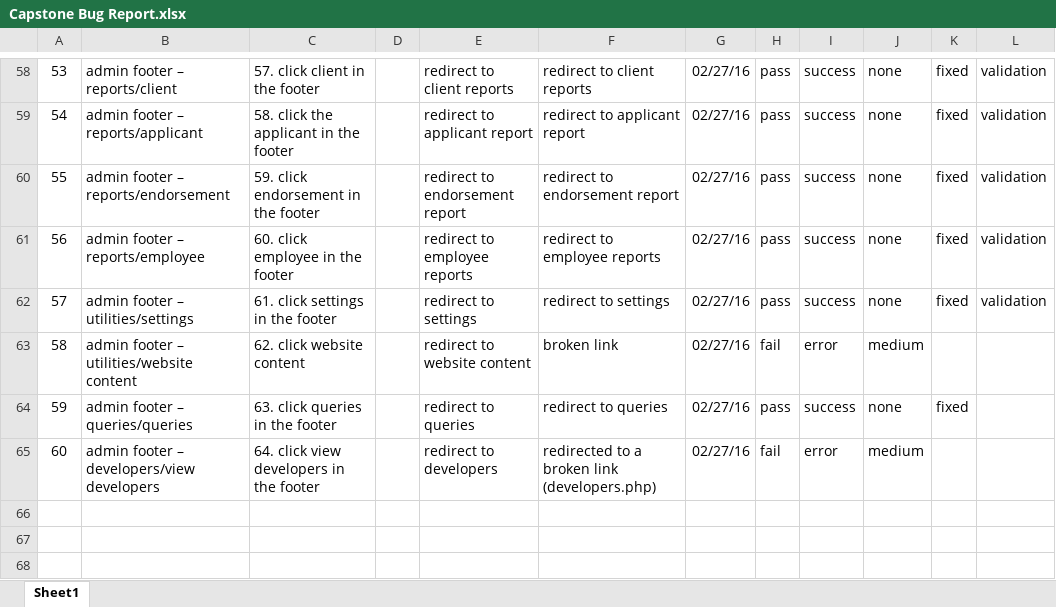
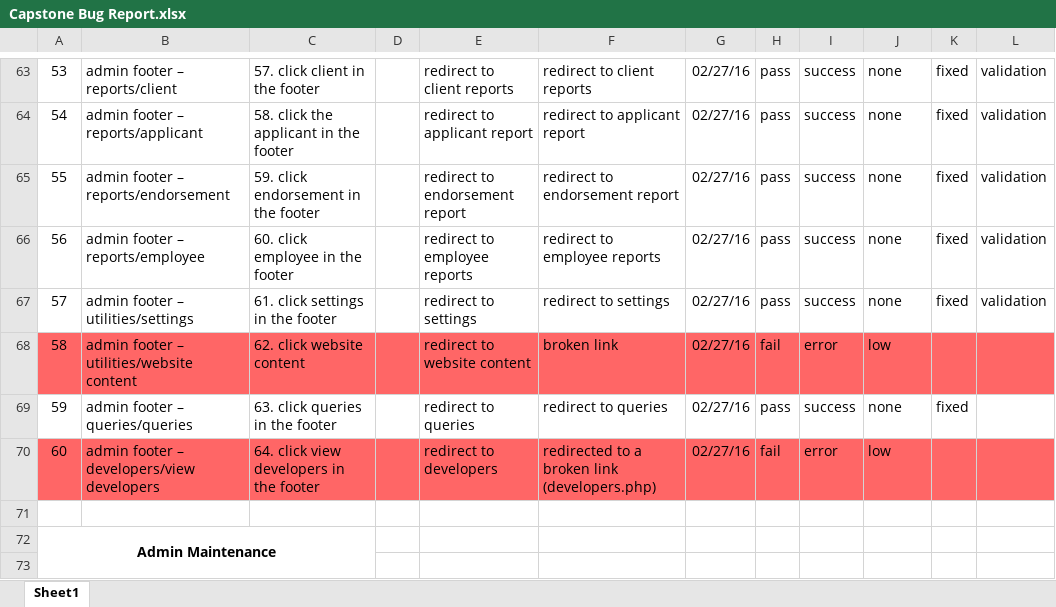
Before and after one commit to gencalda/rems_copyright, an Excel workbook: bug report/Capstone Bug Report.xlsx, sheet Sheet1, drawn as a sheet; only a part is shown, gaps mark what is left out; values as stored, in another font and other column widths than the file's, no borders; conditional formats not drawn; addresses are those after the commit; the diff covers the shown part only; the diff names each change by its address in the sheet, - before the commit and + after, or states it on an @@ line.

Commit message:
Guest and Admin Bug Report
last ticket : 65
maintenance/add client
following the system flow


Signed-off-by: Eugene Grava <eugenegrava.c@gmail.com>

```diff
--- a/bug report/Capstone Bug Report.xlsx (sheet Sheet1)
+++ b/bug report/Capstone Bug Report.xlsx (sheet Sheet1)
-A68:L68 fill: none
+A68:L68 fill: #FF6666
-J68: medium
+J68: low
-A70:L70 fill: none
+A70:L70 fill: #FF6666
-J70: medium
+J70: low
+row 71: (empty)
+row 72: Admin Maintenance
+row 73: (empty)
```
Also changed, not shown: 10 added rows, 6 edited cells and cell formats elsewhere in this sheet, formulas that keep their value, 1 other file.
